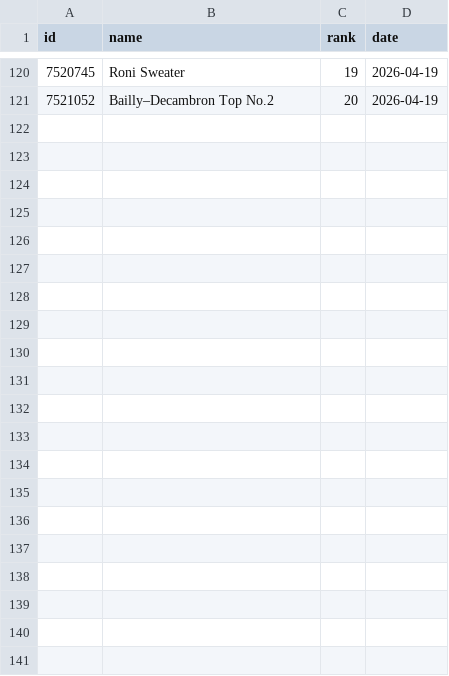
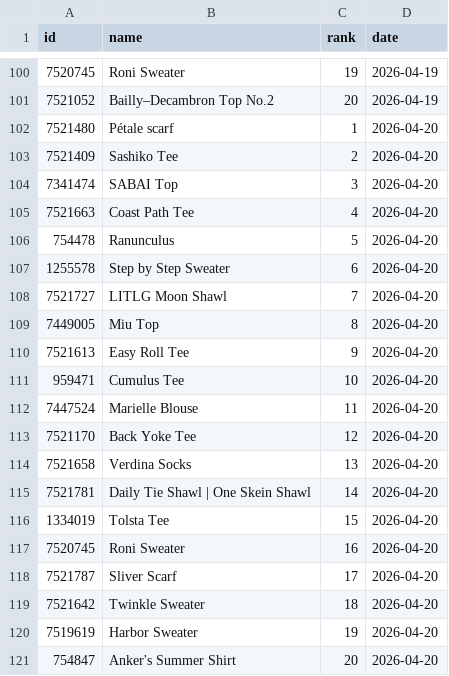
Before and after one commit to alexmcsw/ravelry-table, a CSV file: data/hot_yesterday.csv, drawn as a sheet; only a part is shown, gaps mark what is left out; the diff covers the shown part only.

```diff
--- a/data/hot_yesterday.csv
+++ b/data/hot_yesterday.csv
@@ -121 +101,21 @@
 7521052,"Bailly–Decambron Top No.2",20,2026-04-19
+7521480,"Pétale scarf",1,2026-04-20
+7521409,"Sashiko Tee",2,2026-04-20
+7341474,"SABAI Top",3,2026-04-20
+7521663,"Coast Path Tee",4,2026-04-20
+754478,"Ranunculus",5,2026-04-20
+1255578,"Step by Step Sweater",6,2026-04-20
+7521727,"LITLG Moon Shawl",7,2026-04-20
+7449005,"Miu Top",8,2026-04-20
+7521613,"Easy Roll Tee",9,2026-04-20
+959471,"Cumulus Tee",10,2026-04-20
+7447524,"Marielle Blouse",11,2026-04-20
+7521170,"Back Yoke Tee",12,2026-04-20
+7521658,"Verdina Socks",13,2026-04-20
+7521781,"Daily Tie Shawl  | One Skein Shawl",14,2026-04-20
+1334019,"Tolsta Tee",15,2026-04-20
+7520745,"Roni Sweater",16,2026-04-20
+7521787,"Sliver Scarf",17,2026-04-20
+7521642,"Twinkle Sweater",18,2026-04-20
+7519619,"Harbor Sweater",19,2026-04-20
+754847,"Anker's Summer Shirt",20,2026-04-20
```
Also changed, not shown: 20 removed rows elsewhere in this file.
